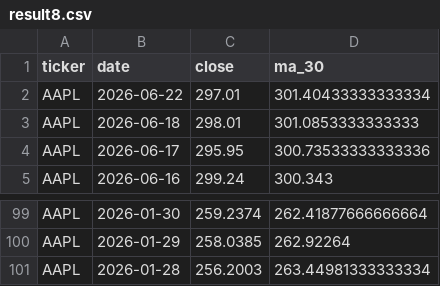
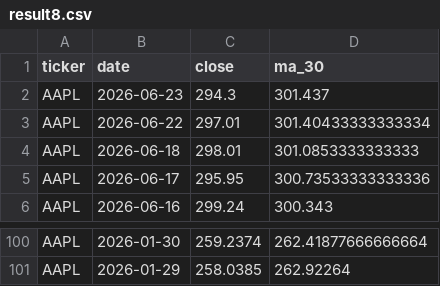
Before and after one commit to laihoangson/financial-analytic, a CSV file: data/query_data/result8.csv, drawn as a sheet; only a part is shown, gaps mark what is left out.

Commit message:
Phase 2: Update SQL query results from Supabase

```diff
--- a/data/query_data/result8.csv
+++ b/data/query_data/result8.csv
@@ -1,2 +1,3 @@
 ticker,date,close,ma_30
+AAPL,2026-06-23,294.3,301.437
 AAPL,2026-06-22,297.01,301.40433333333334
@@ -100,2 +101 @@ AAPL,2026-01-30,259.2374,262.41877666666664
 AAPL,2026-01-29,258.0385,262.92264
-AAPL,2026-01-28,256.2003,263.44981333333334
```
Also changed, not shown: data/query_data/result6.csv, data/query_data/result7.csv.
